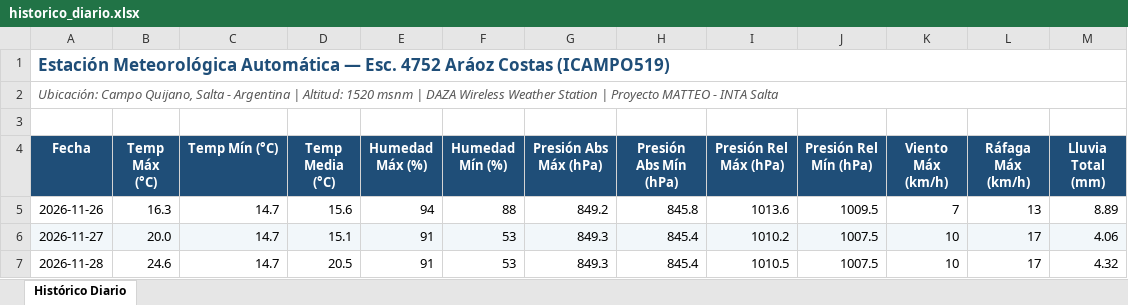
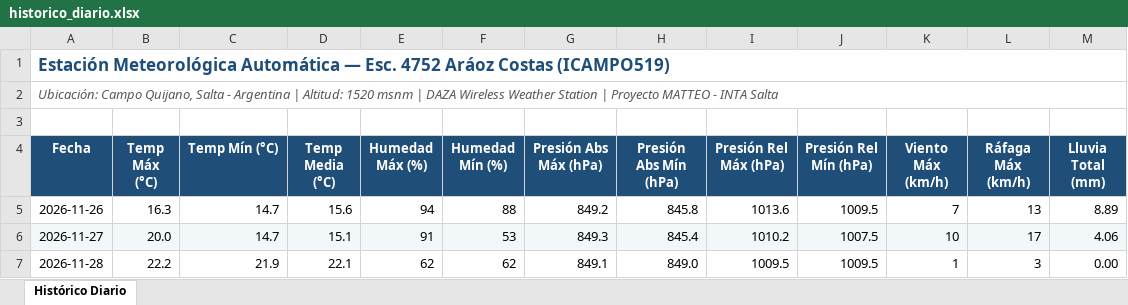
Before and after one commit to intasalta/ema_esc4752, an Excel workbook: historico_diario.xlsx, sheet Histórico Diario, drawn as a sheet; values as stored, in another font and other column widths than the file's, no borders; the diff names each change by its address in the sheet, - before the commit and + after, or states it on an @@ line.

```diff
--- a/historico_diario.xlsx (sheet Histórico Diario)
+++ b/historico_diario.xlsx (sheet Histórico Diario)
-B7 (Temp Máx (°C)): 24.6
+B7 (Temp Máx (°C)): 22.2
-C7 (Temp Mín (°C)): 14.7
+C7 (Temp Mín (°C)): 21.9
-D7 (Temp Media (°C)): 20.5
+D7 (Temp Media (°C)): 22.1
-E7 (Humedad Máx (%)): 91
+E7 (Humedad Máx (%)): 62
-F7 (Humedad Mín (%)): 53
+F7 (Humedad Mín (%)): 62
-G7 (Presión Abs Máx (hPa)): 849.3
+G7 (Presión Abs Máx (hPa)): 849.1
-H7 (Presión Abs Mín (hPa)): 845.4
+H7 (Presión Abs Mín (hPa)): 849.0
-I7 (Presión Rel Máx (hPa)): 1010.5
+I7 (Presión Rel Máx (hPa)): 1009.5
-J7 (Presión Rel Mín (hPa)): 1007.5
+J7 (Presión Rel Mín (hPa)): 1009.5
-K7 (Viento Máx (km/h)): 10
+K7 (Viento Máx (km/h)): 1
-L7 (Ráfaga Máx (km/h)): 17
+L7 (Ráfaga Máx (km/h)): 3
-M7 (Lluvia Total (mm)): 4.32
+M7 (Lluvia Total (mm)): 0.00
```
Also changed, not shown: 3 other files.
